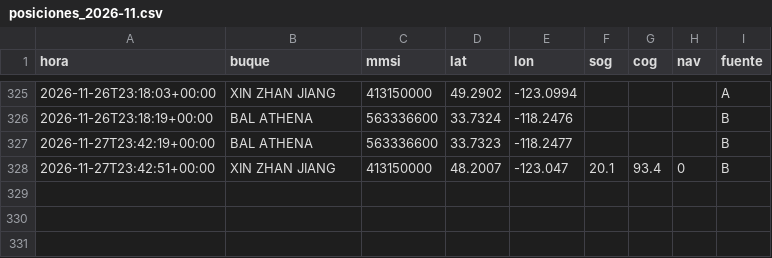
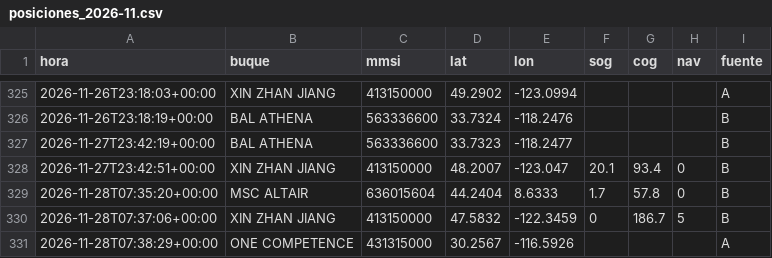
Before and after one commit to jart0988aj-maker/monitoreo-buques, a CSV file: docs/data/historial/posiciones_2026-11.csv, drawn as a sheet; only a part is shown, gaps mark what is left out.

```diff
--- a/docs/data/historial/posiciones_2026-11.csv
+++ b/docs/data/historial/posiciones_2026-11.csv
@@ -328 +328,4 @@ hora,buque,mmsi,lat,lon,sog,cog,nav,fuente
 2026-11-27T23:42:51+00:00,XIN ZHAN JIANG,413150000,48.2007,-123.047,20.1,93.4,0,B
+2026-11-28T07:35:20+00:00,MSC ALTAIR,636015604,44.2404,8.6333,1.7,57.8,0,B
+2026-11-28T07:37:06+00:00,XIN ZHAN JIANG,413150000,47.5832,-122.3459,0,186.7,5,B
+2026-11-28T07:38:29+00:00,ONE COMPETENCE,431315000,30.2567,-116.5926,,,,A
```
Also changed, not shown: docs/data/estado_embarques.csv, docs/data/historial/congestion.csv, 6 other files.
